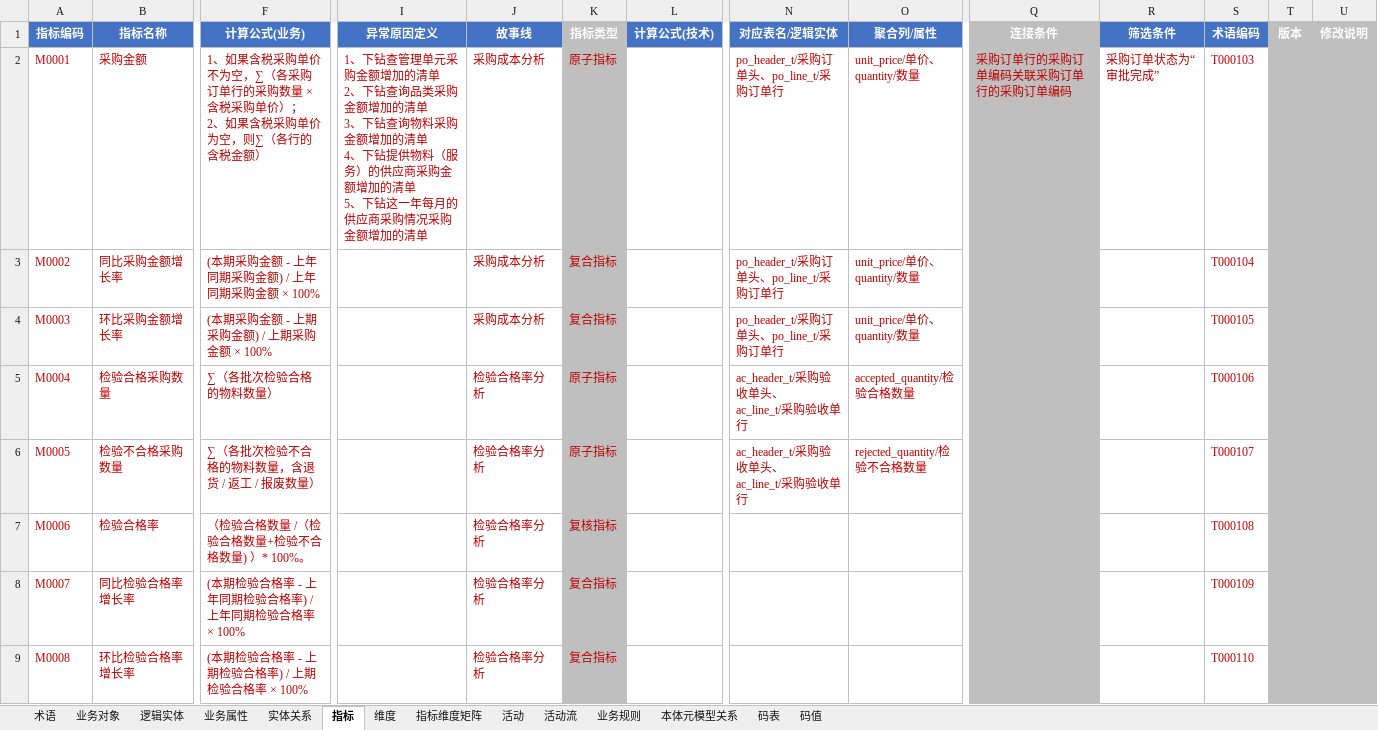
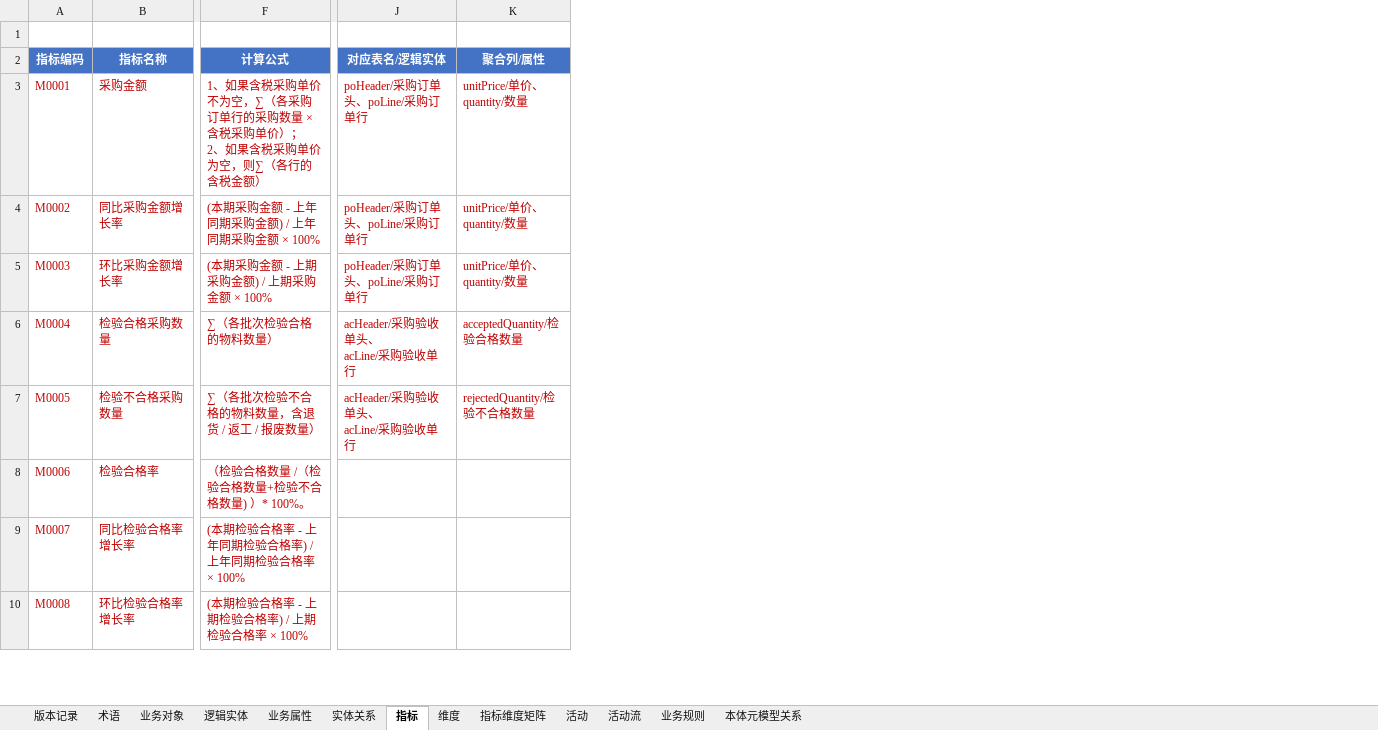
Before and after one commit to tianzj890107/openchat-BI, an Excel workbook: 本体元素_MetaERP（采购领域）-建模.xlsx, sheet 指标, drawn as a sheet; only a part is shown, gaps mark what is left out; values as stored, in another font and other column widths than the file's, no borders; removed rows and columns are numbered as before the commit, all else as after; rows hold the shown columns only; ↵ is a line break in a cell; the diff covers the shown part only; the diff names each change by its address in the sheet, - before the commit and + after, or states it on an @@ line.

```diff
--- a/本体元素_MetaERP（采购领域）-建模.xlsx (sheet 指标)
+++ b/本体元素_MetaERP（采购领域）-建模.xlsx (sheet 指标)
-sheet tab: 码表
-sheet tab: 码值
+sheet tab: 版本记录
-column I (异常原因定义), row 2: 1、下钻查管理单元采购金额增加的清单 ↵ 2、下钻查询品类采购金额增加的清单 ↵ 3、下钻查询物料采购金额增加的清单 ↵ 4、下钻提供物料（服务）的供应商采购金额增加的清单 ↵ 5、下钻这一年每月的供应商采购情况采购金额增加的清单
-column J (故事线), rows 2-9: 采购成本分析 | 采购成本分析 | 采购成本分析 | 检验合格率分析 | 检验合格率分析 | 检验合格率分析 | 检验合格率分析 | 检验合格率分析
-column K (指标类型), rows 2-9: 原子指标 | 复合指标 | 复合指标 | 原子指标 | 原子指标 | 复核指标 | 复合指标 | 复合指标
-column L (计算公式(技术)), empty
-column Q (连接条件), row 2: 采购订单行的采购订单编码关联采购订单行的采购订单编码
-column R (筛选条件), row 2: 采购订单状态为“审批完成”
-column S (术语编码), rows 2-9: T000103 | T000104 | T000105 | T000106 | T000107 | T000108 | T000109 | T000110
-column T (版本), empty
-column U (修改说明), empty
+row 1: (empty)
-F2: 计算公式(业务)
+F2: 计算公式
-J3:J5 (对应表名/逻辑实体): po_header_t/采购订单头、po_line_t/采购订单行
+J3:J5 (对应表名/逻辑实体): poHeader/采购订单头、poLine/采购订单行
-K3:K5 (聚合列/属性): unit_price/单价、quantity/数量
+K3:K5 (聚合列/属性): unitPrice/单价、quantity/数量
-J6:J7 (对应表名/逻辑实体): ac_header_t/采购验收单头、 ↵ ac_line_t/采购验收单行
+J6:J7 (对应表名/逻辑实体): acHeader/采购验收单头、 ↵ acLine/采购验收单行
-K6 (聚合列/属性): accepted_quantity/检验合格数量
+K6 (聚合列/属性): acceptedQuantity/检验合格数量
-K7 (聚合列/属性): rejected_quantity/检验不合格数量
+K7 (聚合列/属性): rejectedQuantity/检验不合格数量
```
Also changed, not shown: 3 edited cells elsewhere in this sheet, sheet 业务属性, sheet 术语, sheet 本体元模型关系, sheet 实体关系, sheet 维度, sheet 逻辑实体, 3 more sheets, hidden cells, 8 other files.
